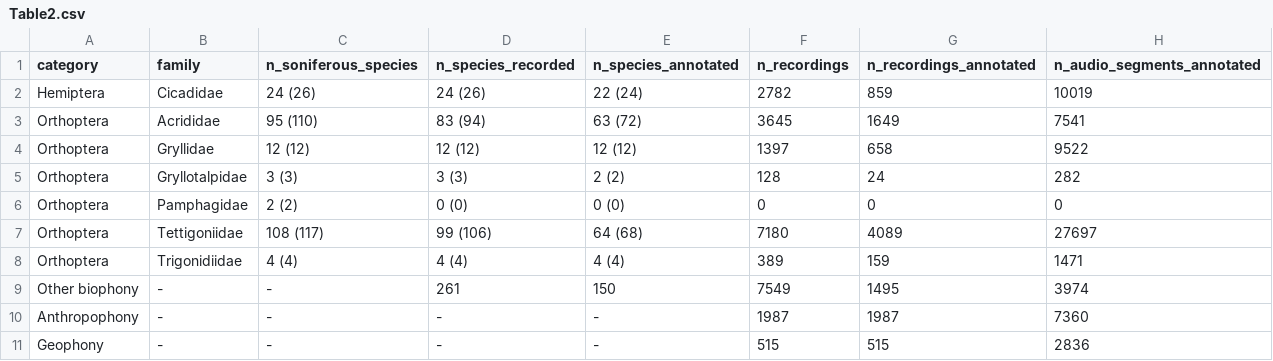
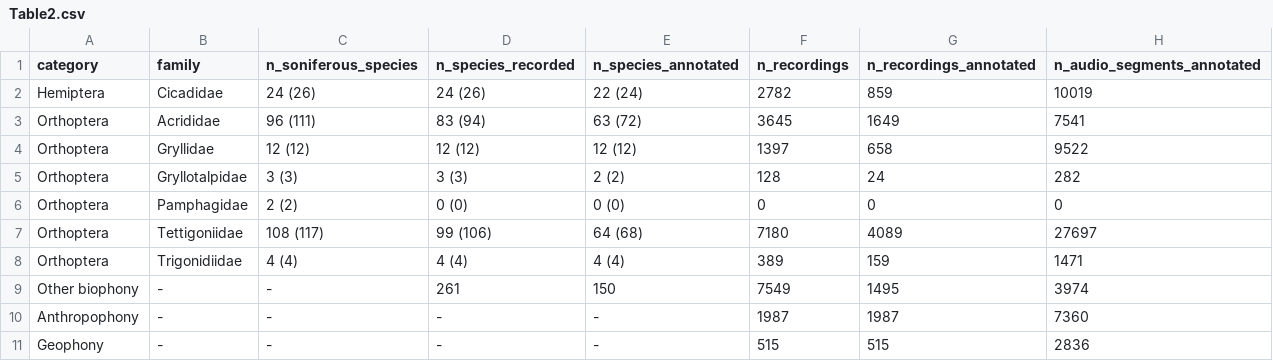
Before and after one commit to DavidFunosas/ECOSoundSet_database_analysis, a CSV file: Output/Tables/Table2.csv, drawn as a sheet.

```diff
--- a/Output/Tables/Table2.csv
+++ b/Output/Tables/Table2.csv
@@ -2,3 +2,3 @@
 "Hemiptera","Cicadidae","24 (26)","24 (26)","22 (24)",2782,859,10019
-"Orthoptera","Acrididae","95 (110)","83 (94)","63 (72)",3645,1649,7541
+"Orthoptera","Acrididae","96 (111)","83 (94)","63 (72)",3645,1649,7541
 "Orthoptera","Gryllidae","12 (12)","12 (12)","12 (12)",1397,658,9522
```
Also changed, not shown: Output/Tables/Table1.csv, Output/Tables/TableS1.csv, 4 other files.
